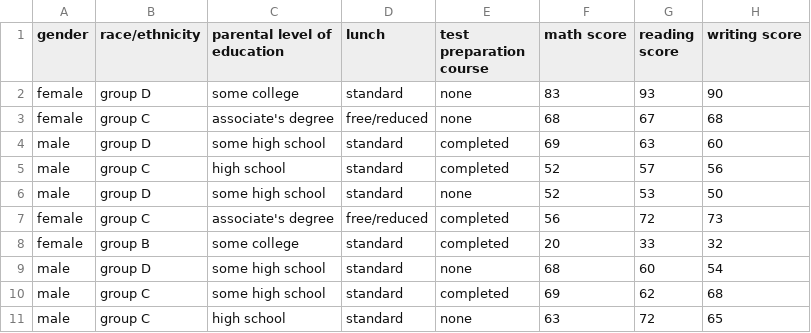
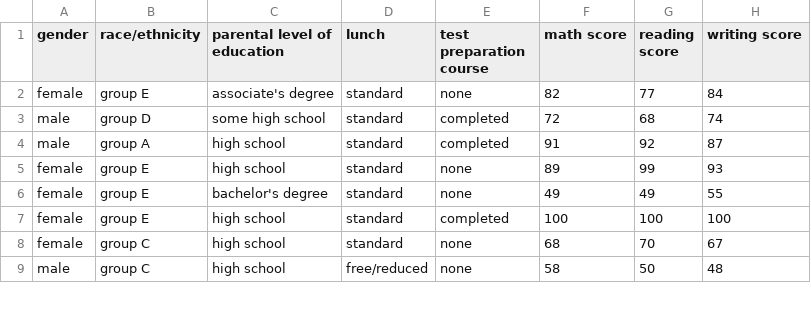
Before and after one commit to nabefuta220/SA-lab1, a CSV file: output/CLT_5.csv, drawn as a sheet; only a part is shown; the diff covers the shown part only.

```diff
--- a/output/CLT_5.csv
+++ b/output/CLT_5.csv
@@ -1,11 +1,9 @@
 gender,race/ethnicity,parental level of education,lunch,test preparation course,math score,reading score,writing score
-female,group D,some college,standard,none,83,93,90
-female,group C,associate's degree,free/reduced,none,68,67,68
-male,group D,some high school,standard,completed,69,63,60
-male,group C,high school,standard,completed,52,57,56
-male,group D,some high school,standard,none,52,53,50
-female,group C,associate's degree,free/reduced,completed,56,72,73
-female,group B,some college,standard,completed,20,33,32
-male,group D,some high school,standard,none,68,60,54
-male,group C,some high school,standard,completed,69,62,68
-male,group C,high school,standard,none,63,72,65
+female,group E,associate's degree,standard,none,82,77,84
+male,group D,some high school,standard,completed,72,68,74
+male,group A,high school,standard,completed,91,92,87
+female,group E,high school,standard,none,89,99,93
+female,group E,bachelor's degree,standard,none,49,49,55
+female,group E,high school,standard,completed,100,100,100
+female,group C,high school,standard,none,68,70,67
+male,group C,high school,free/reduced,none,58,50,48
```
Also changed, not shown: 6 added rows, 4 removed rows and 28 edited cells elsewhere in this file, output/CLT_0.csv, output/CLT_2.csv, 11 other files.
